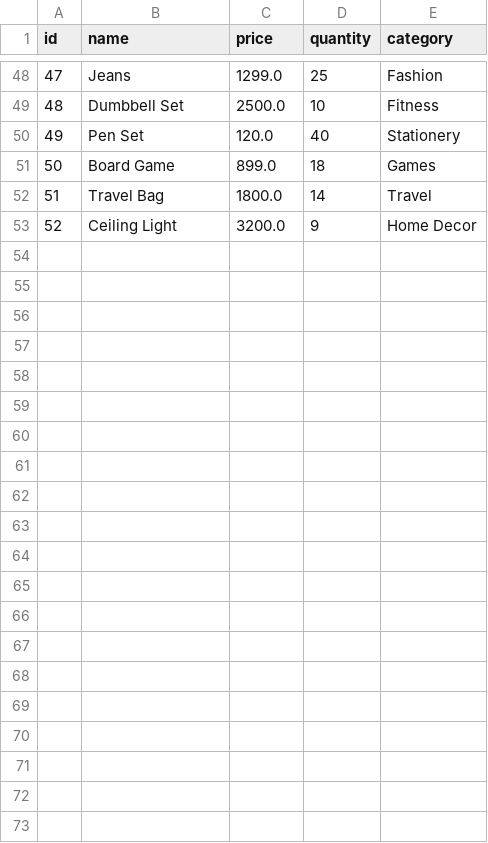
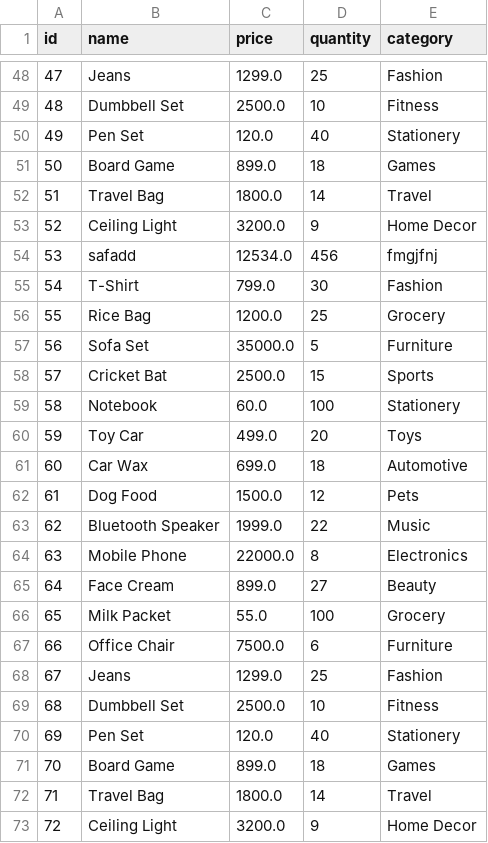
Before and after one commit to missydodia02/28oct_ProductManagement, a CSV file: Assignment3/exports/products_export.csv, drawn as a sheet; only a part is shown, gaps mark what is left out; the diff names each change by its address in the sheet, - before the commit and + after, or states it on an @@ line.

Commit message:
Restored Assignment1 and Assignment2 folders

```diff
--- a/Assignment3/exports/products_export.csv
+++ b/Assignment3/exports/products_export.csv
+row 54: 53 | safadd | 12534.0 | 456 | fmgjfnj
+row 55: 54 | T-Shirt | 799.0 | 30 | Fashion
+row 56: 55 | Rice Bag | 1200.0 | 25 | Grocery
+row 57: 56 | Sofa Set | 35000.0 | 5 | Furniture
+row 58: 57 | Cricket Bat | 2500.0 | 15 | Sports
+row 59: 58 | Notebook | 60.0 | 100 | Stationery
+row 60: 59 | Toy Car | 499.0 | 20 | Toys
+row 61: 60 | Car Wax | 699.0 | 18 | Automotive
+row 62: 61 | Dog Food | 1500.0 | 12 | Pets
+row 63: 62 | Bluetooth Speaker | 1999.0 | 22 | Music
+row 64: 63 | Mobile Phone | 22000.0 | 8 | Electronics
+row 65: 64 | Face Cream | 899.0 | 27 | Beauty
+row 66: 65 | Milk Packet | 55.0 | 100 | Grocery
+row 67: 66 | Office Chair | 7500.0 | 6 | Furniture
+row 68: 67 | Jeans | 1299.0 | 25 | Fashion
+row 69: 68 | Dumbbell Set | 2500.0 | 10 | Fitness
+row 70: 69 | Pen Set | 120.0 | 40 | Stationery
+row 71: 70 | Board Game | 899.0 | 18 | Games
+row 72: 71 | Travel Bag | 1800.0 | 14 | Travel
+row 73: 72 | Ceiling Light | 3200.0 | 9 | Home Decor
```
Also changed, not shown: 5 other files.
